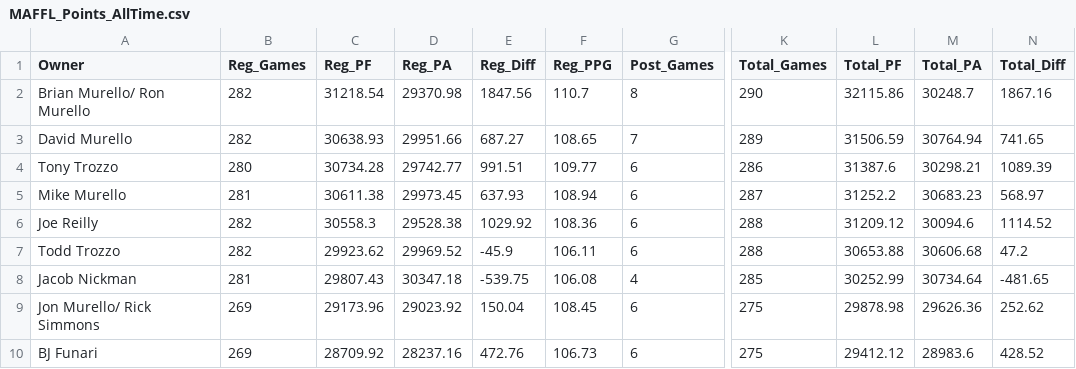
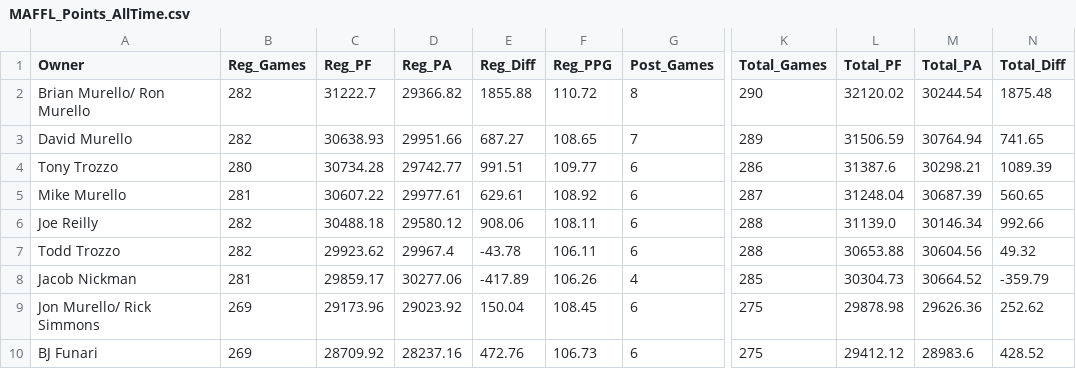
Before and after one commit to maffl-commish/maffl, a CSV file: data/MAFFL_Points_AllTime.csv, drawn as a sheet; only a part is shown, gaps mark what is left out; the diff covers the shown part only; the diff names each change by its address in the sheet, - before the commit and + after, or states it on an @@ line.

```diff
--- a/data/MAFFL_Points_AllTime.csv
+++ b/data/MAFFL_Points_AllTime.csv
-C2 (Reg_PF): 31218.54
+C2 (Reg_PF): 31222.7
-D2 (Reg_PA): 29370.98
+D2 (Reg_PA): 29366.82
-E2 (Reg_Diff): 1847.56
+E2 (Reg_Diff): 1855.88
-F2 (Reg_PPG): 110.7
+F2 (Reg_PPG): 110.72
-L2 (Total_PF): 32115.86
+L2 (Total_PF): 32120.02
-M2 (Total_PA): 30248.7
+M2 (Total_PA): 30244.54
-N2 (Total_Diff): 1867.16
+N2 (Total_Diff): 1875.48
-C5 (Reg_PF): 30611.38
+C5 (Reg_PF): 30607.22
-D5 (Reg_PA): 29973.45
+D5 (Reg_PA): 29977.61
-E5 (Reg_Diff): 637.93
+E5 (Reg_Diff): 629.61
-F5 (Reg_PPG): 108.94
+F5 (Reg_PPG): 108.92
-L5 (Total_PF): 31252.2
+L5 (Total_PF): 31248.04
-M5 (Total_PA): 30683.23
+M5 (Total_PA): 30687.39
-N5 (Total_Diff): 568.97
+N5 (Total_Diff): 560.65
-C6 (Reg_PF): 30558.3
+C6 (Reg_PF): 30488.18
-D6 (Reg_PA): 29528.38
+D6 (Reg_PA): 29580.12
-E6 (Reg_Diff): 1029.92
+E6 (Reg_Diff): 908.06
-F6 (Reg_PPG): 108.36
+F6 (Reg_PPG): 108.11
-L6 (Total_PF): 31209.12
+L6 (Total_PF): 31139.0
-M6 (Total_PA): 30094.6
+M6 (Total_PA): 30146.34
-N6 (Total_Diff): 1114.52
+N6 (Total_Diff): 992.66
-D7 (Reg_PA): 29969.52
+D7 (Reg_PA): 29967.4
-E7 (Reg_Diff): -45.9
+E7 (Reg_Diff): -43.78
-M7 (Total_PA): 30606.68
+M7 (Total_PA): 30604.56
-N7 (Total_Diff): 47.2
+N7 (Total_Diff): 49.32
-C8 (Reg_PF): 29807.43
+C8 (Reg_PF): 29859.17
-D8 (Reg_PA): 30347.18
+D8 (Reg_PA): 30277.06
-E8 (Reg_Diff): -539.75
+E8 (Reg_Diff): -417.89
-F8 (Reg_PPG): 106.08
+F8 (Reg_PPG): 106.26
-L8 (Total_PF): 30252.99
+L8 (Total_PF): 30304.73
-M8 (Total_PA): 30734.64
+M8 (Total_PA): 30664.52
-N8 (Total_Diff): -481.65
+N8 (Total_Diff): -359.79
```
Also changed, not shown: 12 edited cells elsewhere in this file, data/MAFFL_Matchups_NoConsolation.csv, data/MAFFL_Owner_Seasons.csv, 5 other files.
